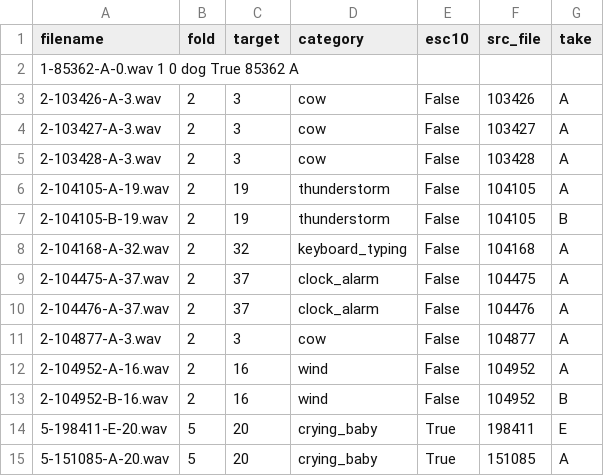
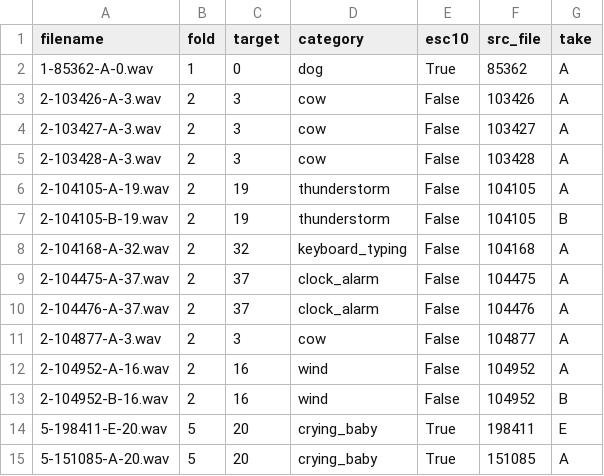
Before and after one commit to caitlinnguyen0/ESC-50, a CSV file: meta/esc50.csv, drawn as a sheet.

Commit message:
Update esc50.csv

```diff
--- a/meta/esc50.csv
+++ b/meta/esc50.csv
@@ -1,3 +1,3 @@
 filename,fold,target,category,esc10,src_file,take
-1-85362-A-0.wav	1	0	dog	True	85362	A
+1-85362-A-0.wav,1,0,dog,True,85362,A
 2-103426-A-3.wav,2,3,cow,False,103426,A
```
